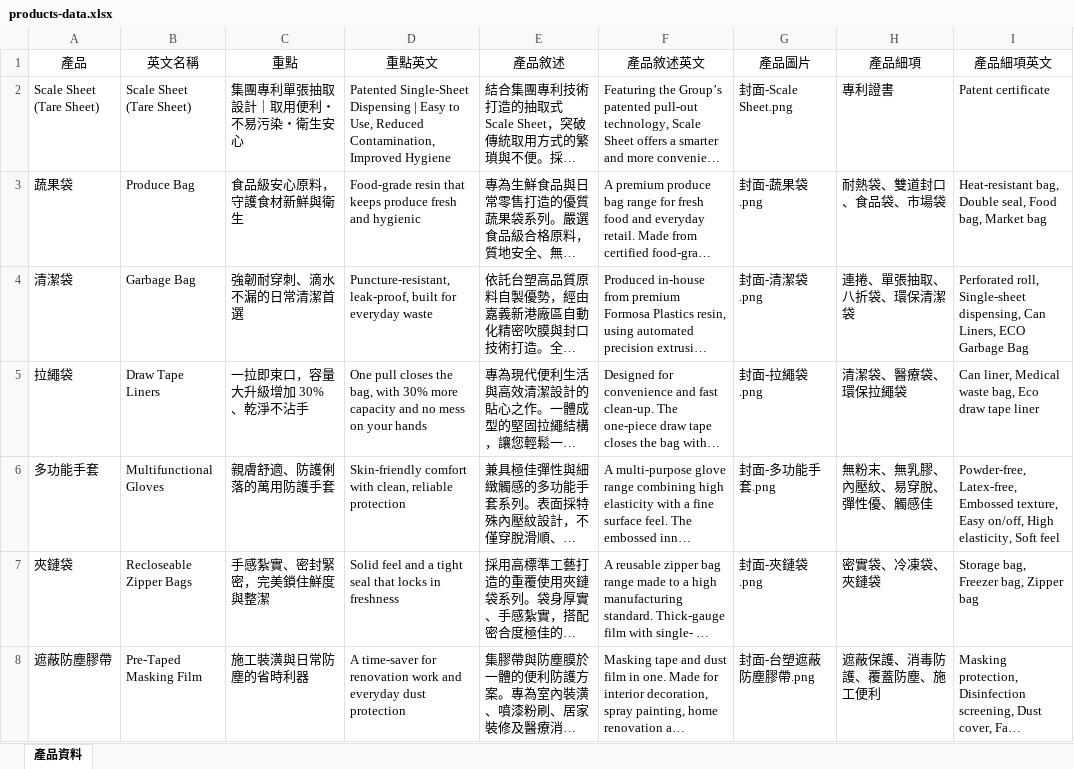
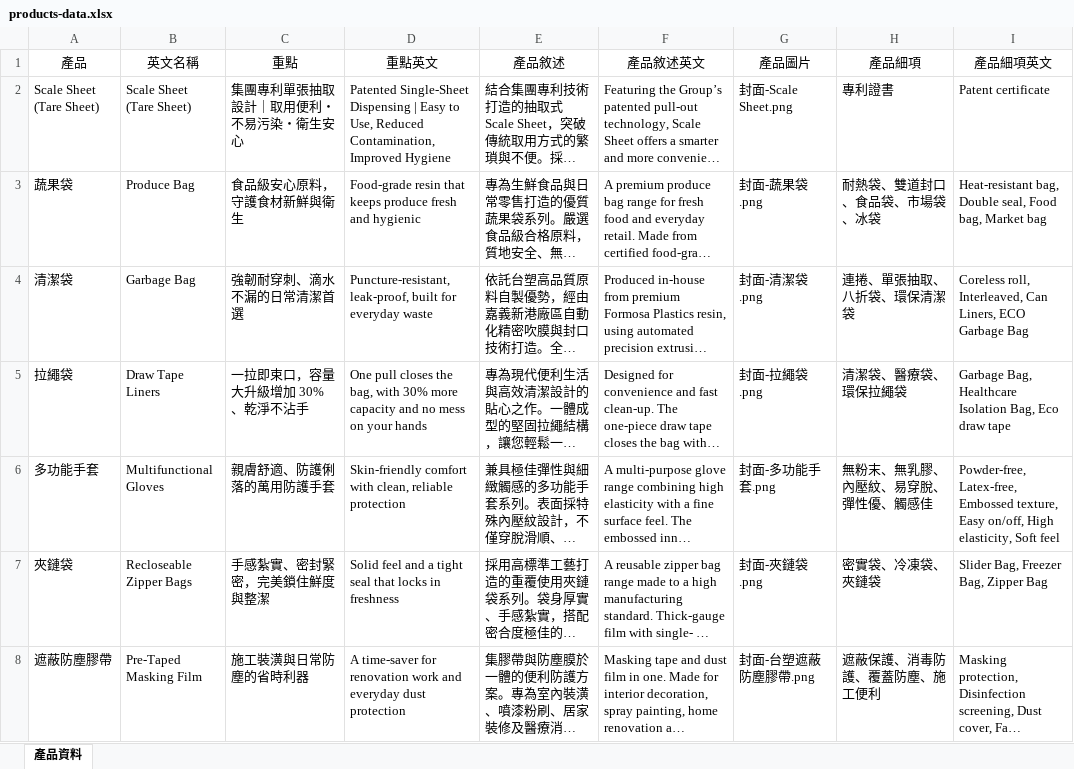
Before and after one commit to yunna121/inteplast_home_page_tw, an Excel workbook: src/data/products-data.xlsx, sheet 產品資料, drawn as a sheet; long unchanged cells end in …; values as stored, in another font and other column widths than the file's, no borders; the diff names each change by its address in the sheet, - before the commit and + after, or states it on an @@ line.

```diff
--- a/src/data/products-data.xlsx (sheet 產品資料)
+++ b/src/data/products-data.xlsx (sheet 產品資料)
-H3 (產品細項): 耐熱袋、雙道封口、食品袋、市場袋
+H3 (產品細項): 耐熱袋、雙道封口、食品袋、市場袋、冰袋
-I4 (產品細項英文): Perforated roll, Single-sheet dispensing, Can Liners,…
+I4 (產品細項英文): Coreless roll, Interleaved, Can Liners,…
-I5 (產品細項英文): Can liner, Medical waste bag, Eco draw tape liner
+I5 (產品細項英文): Garbage Bag, Healthcare Isolation Bag, Eco draw tape
-I7 (產品細項英文): Storage bag, Freezer bag, Zipper bag
+I7 (產品細項英文): Slider Bag, Freezer Bag, Zipper Bag
```
Also changed, not shown: src/data/timeline.xlsx, 4 other files.
